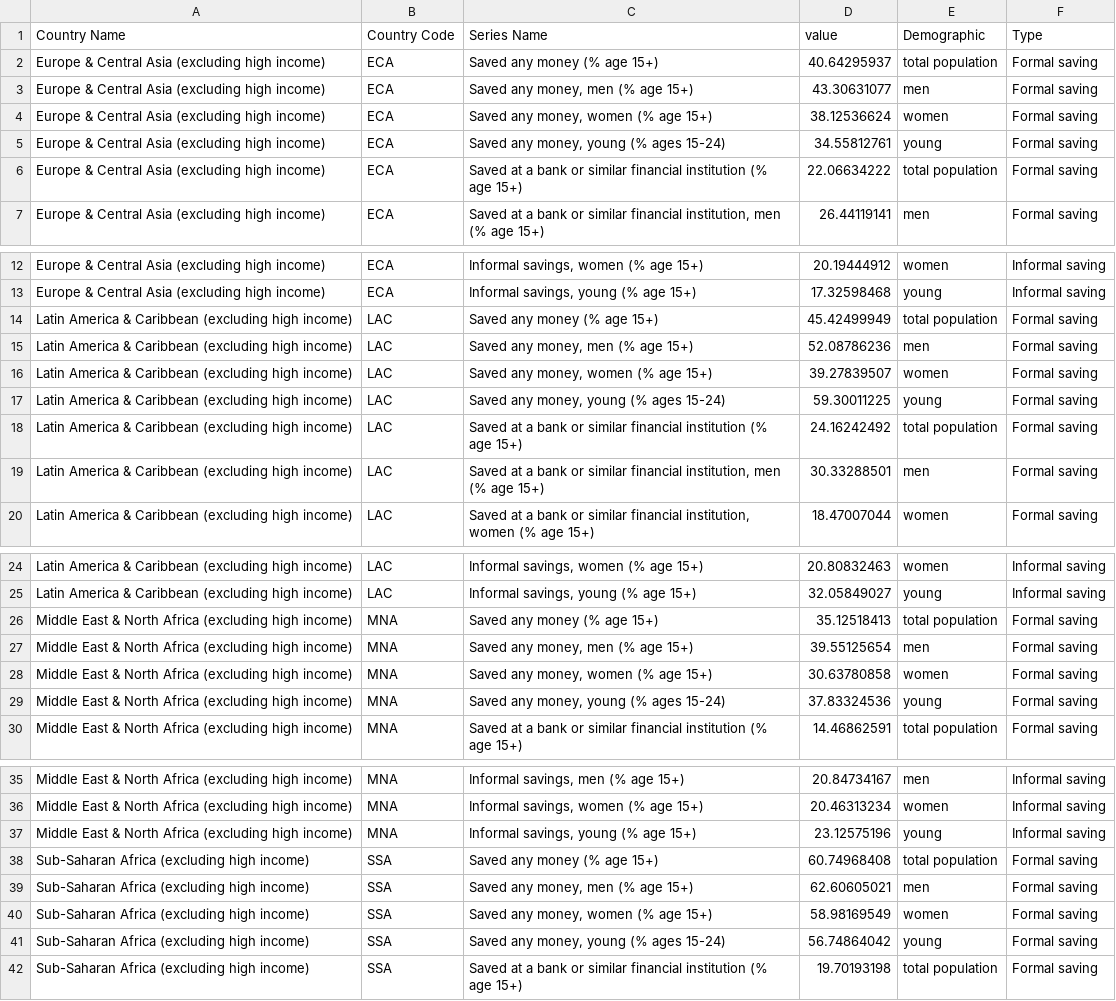
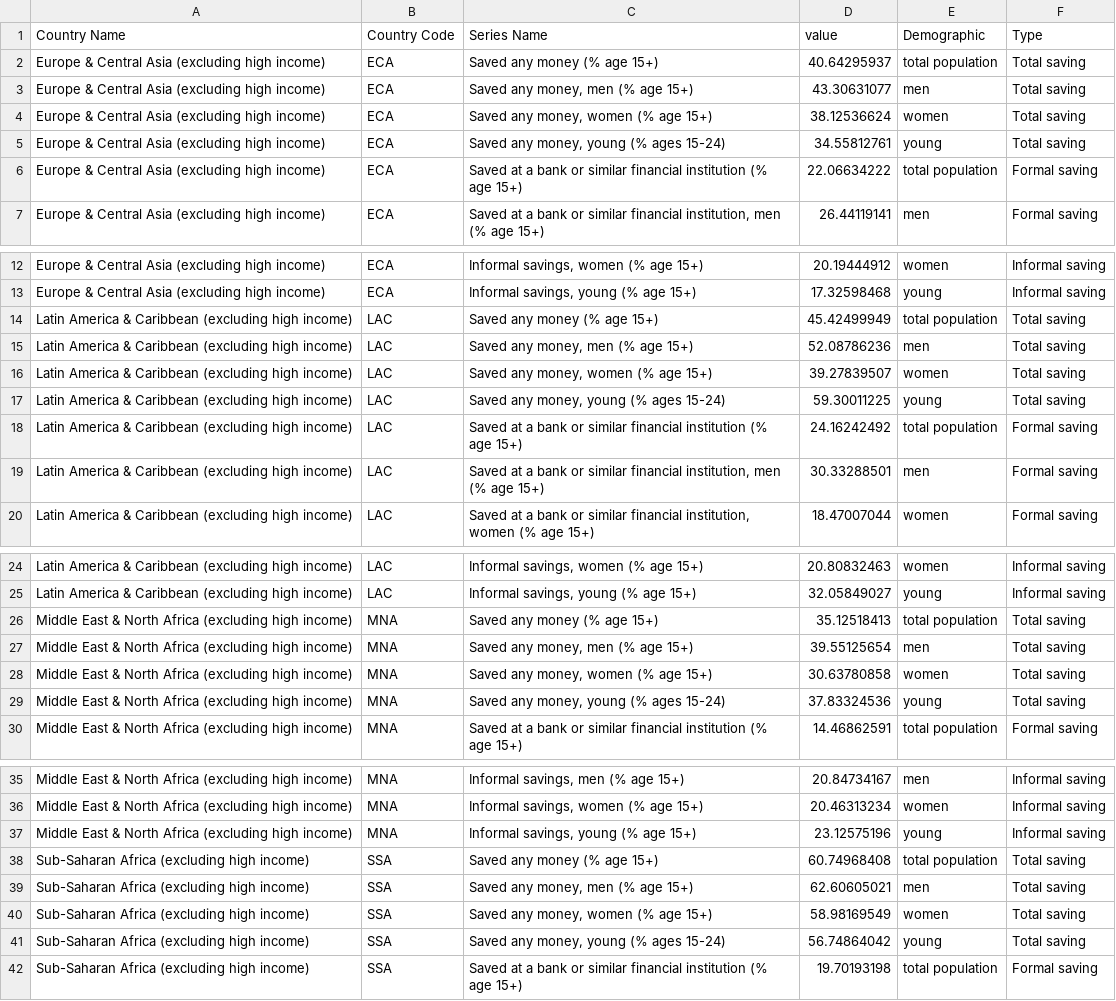
Before and after one commit to CarlosGV1208/CarlosGV1208.github.io, a CSV file: project/p4/savings.csv, drawn as a sheet; only a part is shown, gaps mark what is left out; the diff covers the shown part only.

Commit message:
Update savings.csv

```diff
--- a/project/p4/savings.csv
+++ b/project/p4/savings.csv
@@ -1,6 +1,6 @@
 Country Name,Country Code,Series Name,value,Demographic,Type
-Europe & Central Asia (excluding high income),ECA,Saved any money  (% age 15+),40.64295937,total population,Formal saving
-Europe & Central Asia (excluding high income),ECA,"Saved any money, men (% age 15+)",43.30631077,men,Formal saving
-Europe & Central Asia (excluding high income),ECA,"Saved any money, women (% age 15+)",38.12536624,women,Formal saving
-Europe & Central Asia (excluding high income),ECA,"Saved any money, young (% ages 15-24)",34.55812761,young,Formal saving
+Europe & Central Asia (excluding high income),ECA,Saved any money  (% age 15+),40.64295937,total population,Total saving
+Europe & Central Asia (excluding high income),ECA,"Saved any money, men (% age 15+)",43.30631077,men,Total saving
+Europe & Central Asia (excluding high income),ECA,"Saved any money, women (% age 15+)",38.12536624,women,Total saving
+Europe & Central Asia (excluding high income),ECA,"Saved any money, young (% ages 15-24)",34.55812761,young,Total saving
 Europe & Central Asia (excluding high income),ECA,Saved at a bank or similar financial institution  (% age 15+),22.06634222,total population,Formal saving
@@ -13,6 +13,6 @@ Europe & Central Asia (excluding high income),ECA,"Informal savings, women (% ag
 Europe & Central Asia (excluding high income),ECA,"Informal savings, young (% age 15+)",17.32598468,young,Informal saving
-Latin America & Caribbean (excluding high income),LAC,Saved any money  (% age 15+),45.42499949,total population,Formal saving
-Latin America & Caribbean (excluding high income),LAC,"Saved any money, men (% age 15+)",52.08786236,men,Formal saving
-Latin America & Caribbean (excluding high income),LAC,"Saved any money, women (% age 15+)",39.27839507,women,Formal saving
-Latin America & Caribbean (excluding high income),LAC,"Saved any money, young (% ages 15-24)",59.30011225,young,Formal saving
+Latin America & Caribbean (excluding high income),LAC,Saved any money  (% age 15+),45.42499949,total population,Total saving
+Latin America & Caribbean (excluding high income),LAC,"Saved any money, men (% age 15+)",52.08786236,men,Total saving
+Latin America & Caribbean (excluding high income),LAC,"Saved any money, women (% age 15+)",39.27839507,women,Total saving
+Latin America & Caribbean (excluding high income),LAC,"Saved any money, young (% ages 15-24)",59.30011225,young,Total saving
 Latin America & Caribbean (excluding high income),LAC,Saved at a bank or similar financial institution  (% age 15+),24.16242492,total population,Formal saving
@@ -25,6 +25,6 @@ Latin America & Caribbean (excluding high income),LAC,"Informal savings, women (
 Latin America & Caribbean (excluding high income),LAC,"Informal savings, young (% age 15+)",32.05849027,young,Informal saving
-Middle East & North Africa (excluding high income),MNA,Saved any money  (% age 15+),35.12518413,total population,Formal saving
-Middle East & North Africa (excluding high income),MNA,"Saved any money, men (% age 15+)",39.55125654,men,Formal saving
-Middle East & North Africa (excluding high income),MNA,"Saved any money, women (% age 15+)",30.63780858,women,Formal saving
-Middle East & North Africa (excluding high income),MNA,"Saved any money, young (% ages 15-24)",37.83324536,young,Formal saving
+Middle East & North Africa (excluding high income),MNA,Saved any money  (% age 15+),35.12518413,total population,Total saving
+Middle East & North Africa (excluding high income),MNA,"Saved any money, men (% age 15+)",39.55125654,men,Total saving
+Middle East & North Africa (excluding high income),MNA,"Saved any money, women (% age 15+)",30.63780858,women,Total saving
+Middle East & North Africa (excluding high income),MNA,"Saved any money, young (% ages 15-24)",37.83324536,young,Total saving
 Middle East & North Africa (excluding high income),MNA,Saved at a bank or similar financial institution  (% age 15+),14.46862591,total population,Formal saving
@@ -37,6 +37,6 @@ Middle East & North Africa (excluding high income),MNA,"Informal savings, women
 Middle East & North Africa (excluding high income),MNA,"Informal savings, young (% age 15+)",23.12575196,young,Informal saving
-Sub-Saharan Africa (excluding high income),SSA,Saved any money  (% age 15+),60.74968408,total population,Formal saving
-Sub-Saharan Africa (excluding high income),SSA,"Saved any money, men (% age 15+)",62.60605021,men,Formal saving
-Sub-Saharan Africa (excluding high income),SSA,"Saved any money, women (% age 15+)",58.98169549,women,Formal saving
-Sub-Saharan Africa (excluding high income),SSA,"Saved any money, young (% ages 15-24)",56.74864042,young,Formal saving
+Sub-Saharan Africa (excluding high income),SSA,Saved any money  (% age 15+),60.74968408,total population,Total saving
+Sub-Saharan Africa (excluding high income),SSA,"Saved any money, men (% age 15+)",62.60605021,men,Total saving
+Sub-Saharan Africa (excluding high income),SSA,"Saved any money, women (% age 15+)",58.98169549,women,Total saving
+Sub-Saharan Africa (excluding high income),SSA,"Saved any money, young (% ages 15-24)",56.74864042,young,Total saving
 Sub-Saharan Africa (excluding high income),SSA,Saved at a bank or similar financial institution  (% age 15+),19.70193198,total population,Formal saving
```
Also changed, not shown: 52 edited cells elsewhere in this file.
